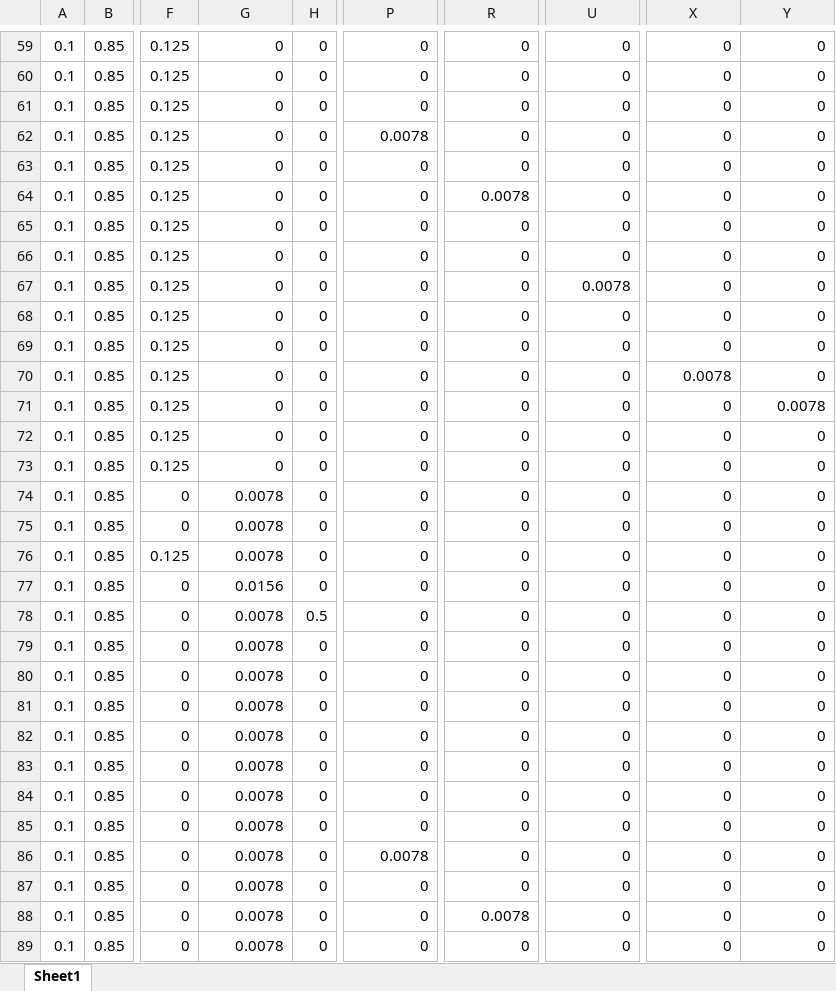
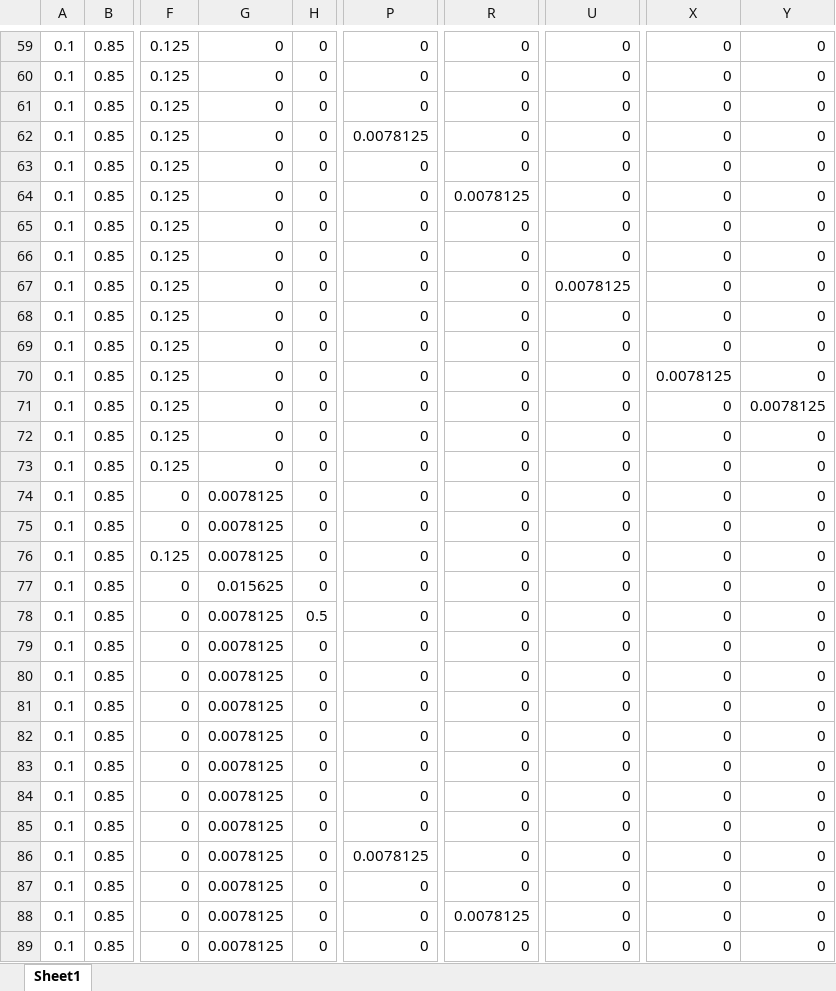
Before and after one commit to Zeisig0115/Adaptable_Microarray_Platform_Enables_Rapid_Bayesian_Optimization_for_High_Dimensional_Searching, an Excel workbook: logs/Jul_9_full_log/0.1_PA_1.xlsx, sheet Sheet1, drawn as a sheet; only a part is shown, gaps mark what is left out; values as stored, in another font and other column widths than the file's, no borders; the diff covers the shown part only; the diff names each change by its address in the sheet, - before the commit and + after, or states it on an @@ line.

```diff
--- a/logs/Jul_9_full_log/0.1_PA_1.xlsx (sheet Sheet1)
+++ b/logs/Jul_9_full_log/0.1_PA_1.xlsx (sheet Sheet1)
-P62: 0.0078
+P62: 0.0078125
-R64: 0.0078
+R64: 0.0078125
-U67: 0.0078
+U67: 0.0078125
-X70: 0.0078
+X70: 0.0078125
-Y71: 0.0078
+Y71: 0.0078125
-G74:G76: 0.0078
+G74:G76: 0.0078125
-G77: 0.0156
+G77: 0.015625
-G78:G89: 0.0078
+G78:G89: 0.0078125
-P86: 0.0078
+P86: 0.0078125
-R88: 0.0078
+R88: 0.0078125
```
Also changed, not shown: 142 edited cells elsewhere in this sheet, logs/Jul_1_full_log/7_1_LHS.xlsx, logs/Jul_9_full_log/0.001_PA_1.xlsx, 12 other files.
